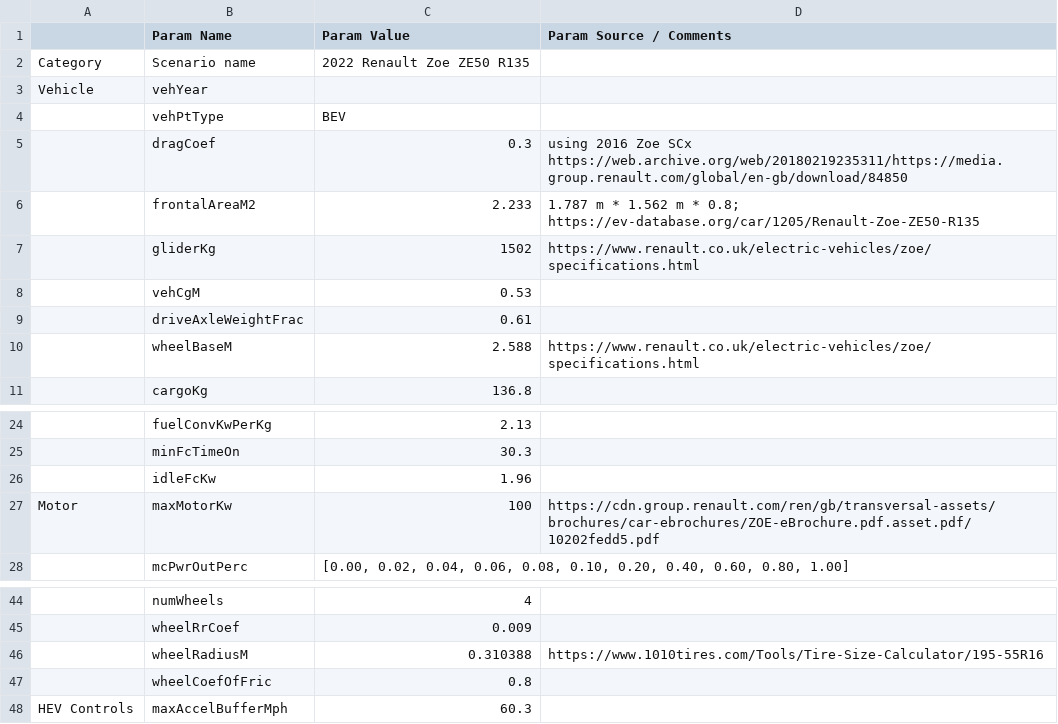
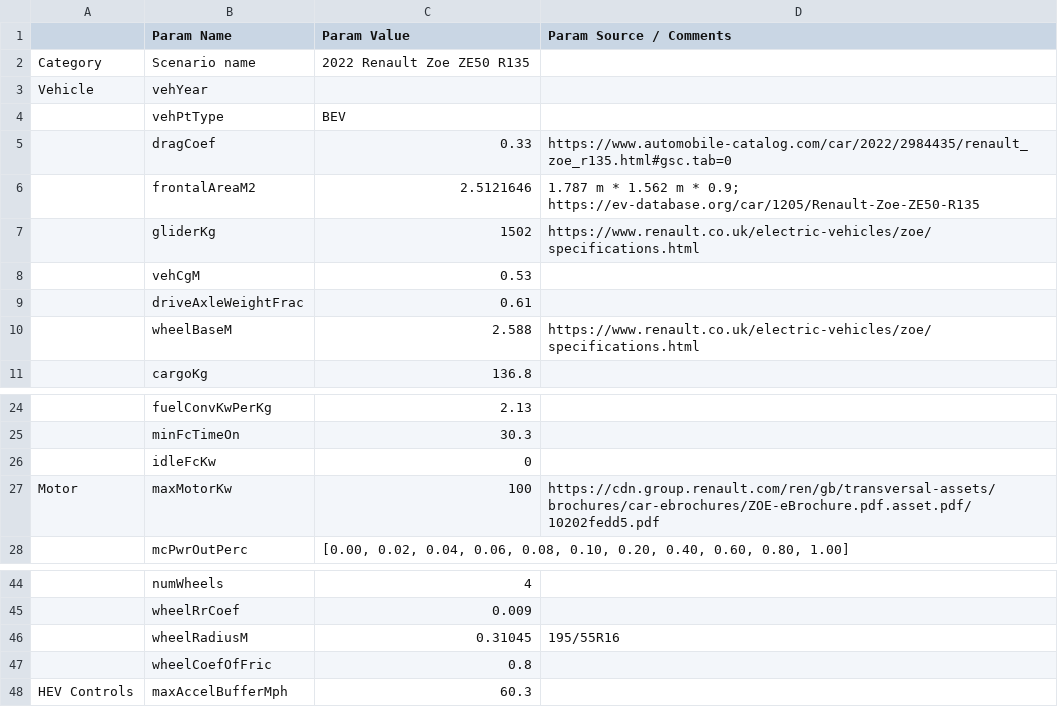
Before and after one commit to NREL/fastsim, a CSV file: fastsim/resources/vehdb/2022_Renault_Zoe_ZE50_R135.csv, drawn as a sheet; only a part is shown, gaps mark what is left out; the diff names each change by its address in the sheet, - before the commit and + after, or states it on an @@ line.

```diff
--- a/fastsim/resources/vehdb/2022_Renault_Zoe_ZE50_R135.csv
+++ b/fastsim/resources/vehdb/2022_Renault_Zoe_ZE50_R135.csv
-C5 (Param Value): 0.3
+C5 (Param Value): 0.33
-D5 (Param Source / Comments): using 2016 Zoe SCx https://web.archive.org/web/20180219235311/https://media.group.renault.com/global/en-gb/download/84850
+D5 (Param Source / Comments): https://www.automobile-catalog.com/car/2022/2984435/renault_zoe_r135.html#gsc.tab=0
-C6 (Param Value): 2.233
+C6 (Param Value): 2.5121646
-D6 (Param Source / Comments): …m * 0.8; https://ev-database.org/car/1205/Renault-Zoe-ZE50-R135
+D6 (Param Source / Comments): …m * 0.9; https://ev-database.org/car/1205/Renault-Zoe-ZE50-R135
-C26 (Param Value): 1.96
+C26 (Param Value): 0
-C46 (Param Value): 0.310388
+C46 (Param Value): 0.31045
-D46 (Param Source / Comments): https://www.1010tires.com/Tools/Tire-Size-Calculator/195-55R16
+D46 (Param Source / Comments): 195/55R16
```
Also changed, not shown: fastsim/resources/FASTSim_py_veh_db.csv, 1 other file.
